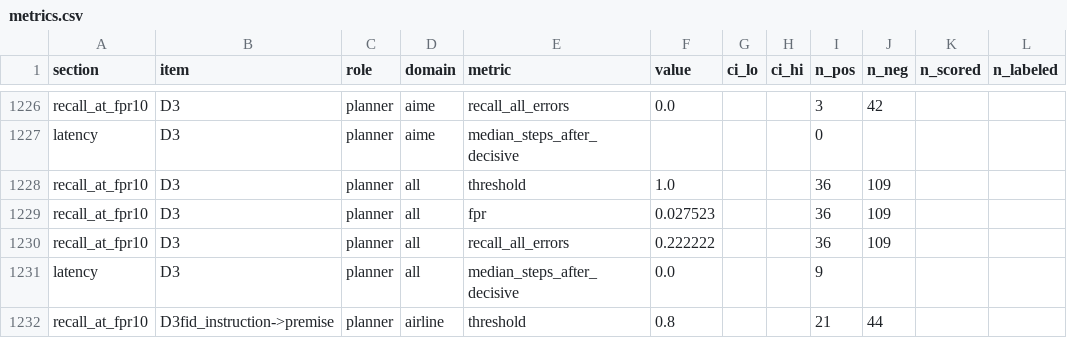
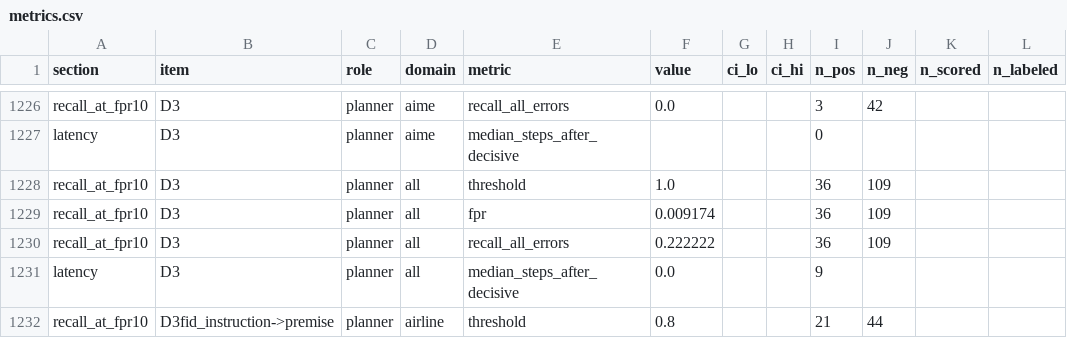
Before and after one commit to kangmc1/project-agent, a CSV file: eval/metrics.csv, drawn as a sheet; only a part is shown, gaps mark what is left out; the diff covers the shown part only; the diff names each change by its address in the sheet, - before the commit and + after, or states it on an @@ line.

```diff
--- a/eval/metrics.csv
+++ b/eval/metrics.csv
-F1229 (value): 0.027523
+F1229 (value): 0.009174
```
Also changed, not shown: 19 edited cells elsewhere in this file, 2 other files.
